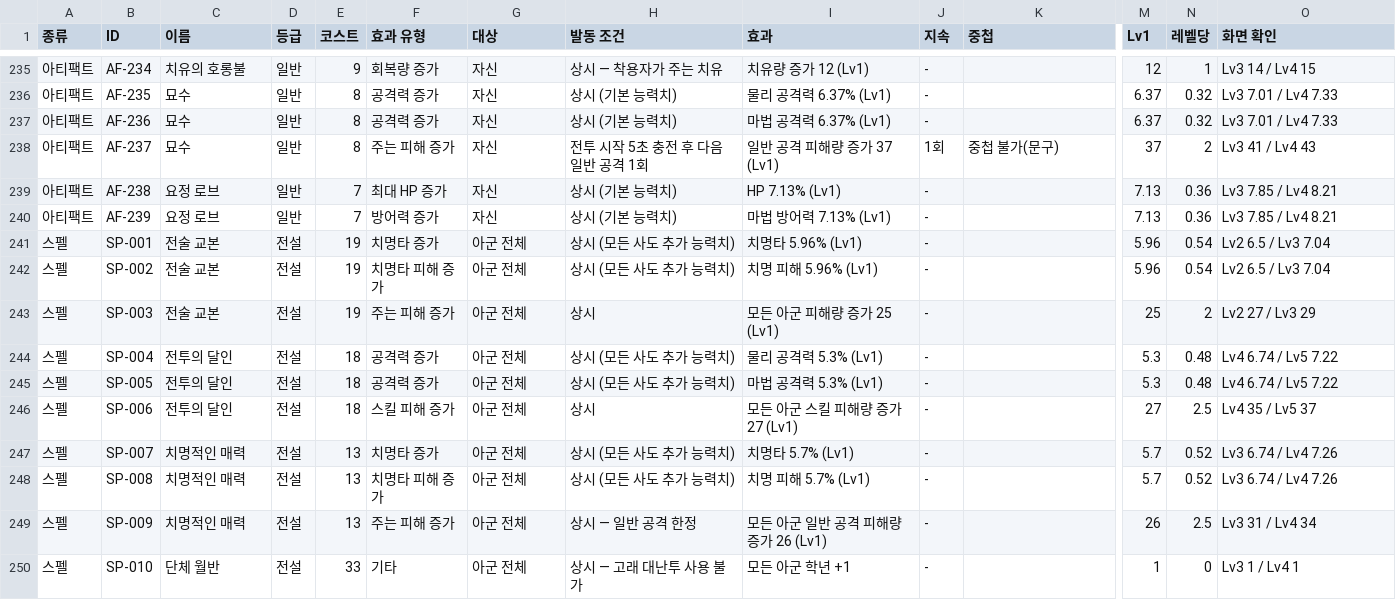
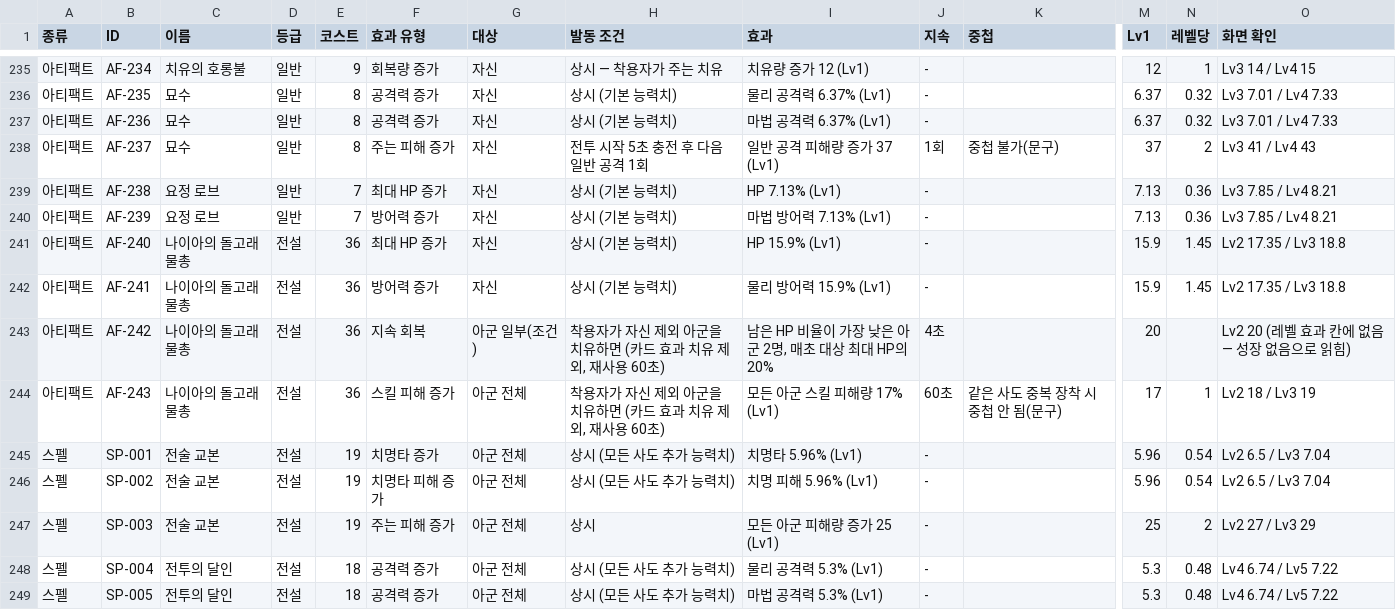
Before and after one commit to gasumii/trickcal-meta, a CSV file: data/battle/cards.csv, drawn as a sheet; only a part is shown, gaps mark what is left out; the shorter side is filled out with more unchanged rows; rows hold the shown columns only; the diff names each change by its address in the sheet, - before the commit and + after, or states it on an @@ line.

Commit message:
아티팩트 나이아의 돌고래 물총 추가, 두두 어사이드3 확인 반영

```diff
--- a/data/battle/cards.csv
+++ b/data/battle/cards.csv
+row 241: 아티팩트 | AF-240 | 나이아의 돌고래 물총 | 전설 | 36 | 최대 HP 증가 | 자신 | 상시 (기본 능력치) | HP 15.9% (Lv1) | - |  | 15.9 | 1.45 | Lv2 17.35 / Lv3 18.8
+row 242: 아티팩트 | AF-241 | 나이아의 돌고래 물총 | 전설 | 36 | 방어력 증가 | 자신 | 상시 (기본 능력치) | 물리 방어력 15.9% (Lv1) | - |  | 15.9 | 1.45 | Lv2 17.35 / Lv3 18.8
+row 243: 아티팩트 | AF-242 | 나이아의 돌고래 물총 | 전설 | 36 | 지속 회복 | 아군 일부(조건) | 착용자가 자신 제외 아군을 치유하면 (카드 효과 치유 제외, 재사용 60초) | 남은 HP 비율이 가장 낮은 아군 2명, 매초 대상 최대 HP의 20% | 4초 |  | 20 |  | Lv2 20 (레벨 효과 칸에 없음 — 성장 없음으로 읽힘)
+row 244: 아티팩트 | AF-243 | 나이아의 돌고래 물총 | 전설 | 36 | 스킬 피해 증가 | 아군 전체 | 착용자가 자신 제외 아군을 치유하면 (카드 효과 치유 제외, 재사용 60초) | 모든 아군 스킬 피해량 17% (Lv1) | 60초 | 같은 사도 중복 장착 시 중첩 안 됨(문구) | 17 | 1 | Lv2 18 / Lv3 19
```
Also changed, not shown: data/battle/skills.csv, data/changelog.csv, 2 other files.
